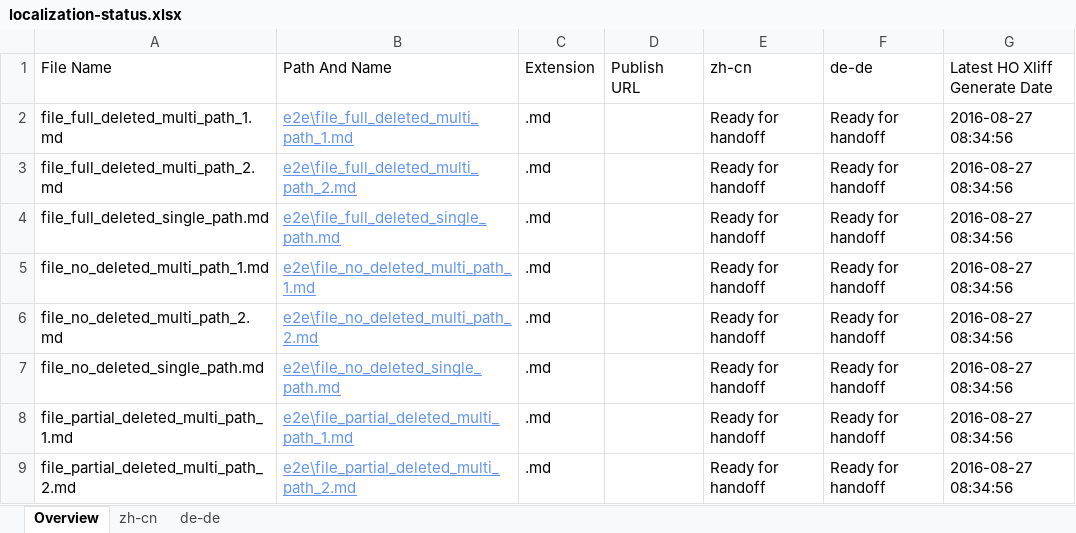
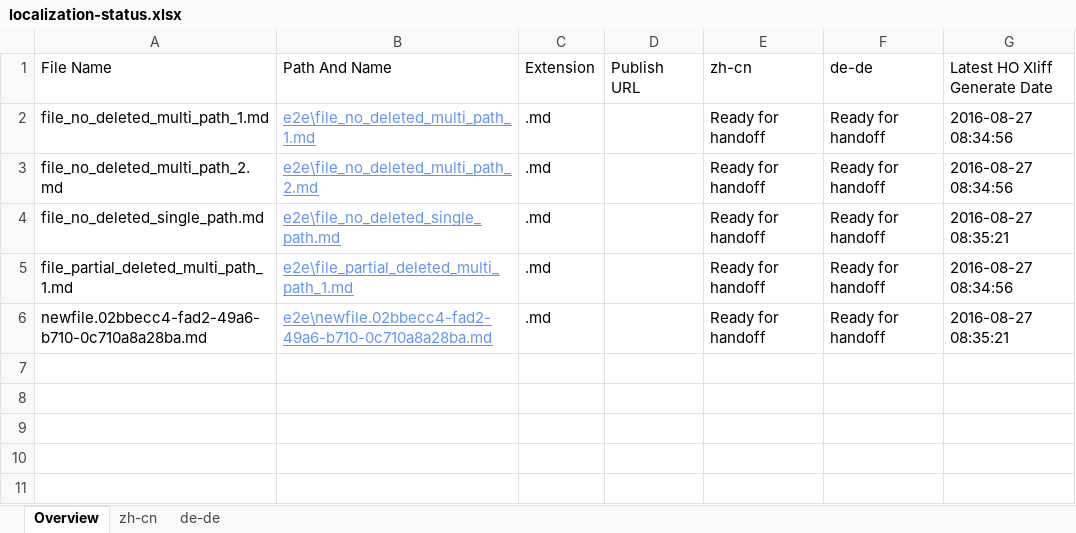
Before and after one commit to OpenLocalizationTestOrg/ol-test0-handback, an Excel workbook: ol-handback/OpenLocalizationTestOrg/ol-test0/ci/localization-status.xlsx, sheet Overview, drawn as a sheet; values as stored, in another font and other column widths than the file's, no borders; table styles not drawn; removed rows and columns are numbered as before the commit, all else as after; the diff names each change by its address in the sheet, - before the commit and + after, or states it on an @@ line.

Commit message:
Generate Report for Handoff

```diff
--- a/ol-handback/OpenLocalizationTestOrg/ol-test0/ci/localization-status.xlsx (sheet Overview)
+++ b/ol-handback/OpenLocalizationTestOrg/ol-test0/ci/localization-status.xlsx (sheet Overview)
-row 2: file_full_deleted_multi_path_1.md | e2e\file_full_deleted_multi_path_1.md | .md |  | Ready for handoff | Ready for handoff | 2016-08-27 08:34:56
-row 3: file_full_deleted_multi_path_2.md | e2e\file_full_deleted_multi_path_2.md | .md |  | Ready for handoff | Ready for handoff | 2016-08-27 08:34:56
-row 4: file_full_deleted_single_path.md | e2e\file_full_deleted_single_path.md | .md |  | Ready for handoff | Ready for handoff | 2016-08-27 08:34:56
-G4 (Latest HO Xliff Generate Date): 2016-08-27 08:34:56
+G4 (Latest HO Xliff Generate Date): 2016-08-27 08:35:21
-A6 (File Name): file_partial_deleted_multi_path_2.md
+A6 (File Name): newfile.02bbecc4-fad2-49a6-b710-0c710a8a28ba.md
-B6 (Path And Name): e2e\file_partial_deleted_multi_path_2.md
+B6 (Path And Name): e2e\newfile.02bbecc4-fad2-49a6-b710-0c710a8a28ba.md
-G6 (Latest HO Xliff Generate Date): 2016-08-27 08:34:56
+G6 (Latest HO Xliff Generate Date): 2016-08-27 08:35:21
```
Also changed, not shown: sheet zh-cn, sheet de-de.
